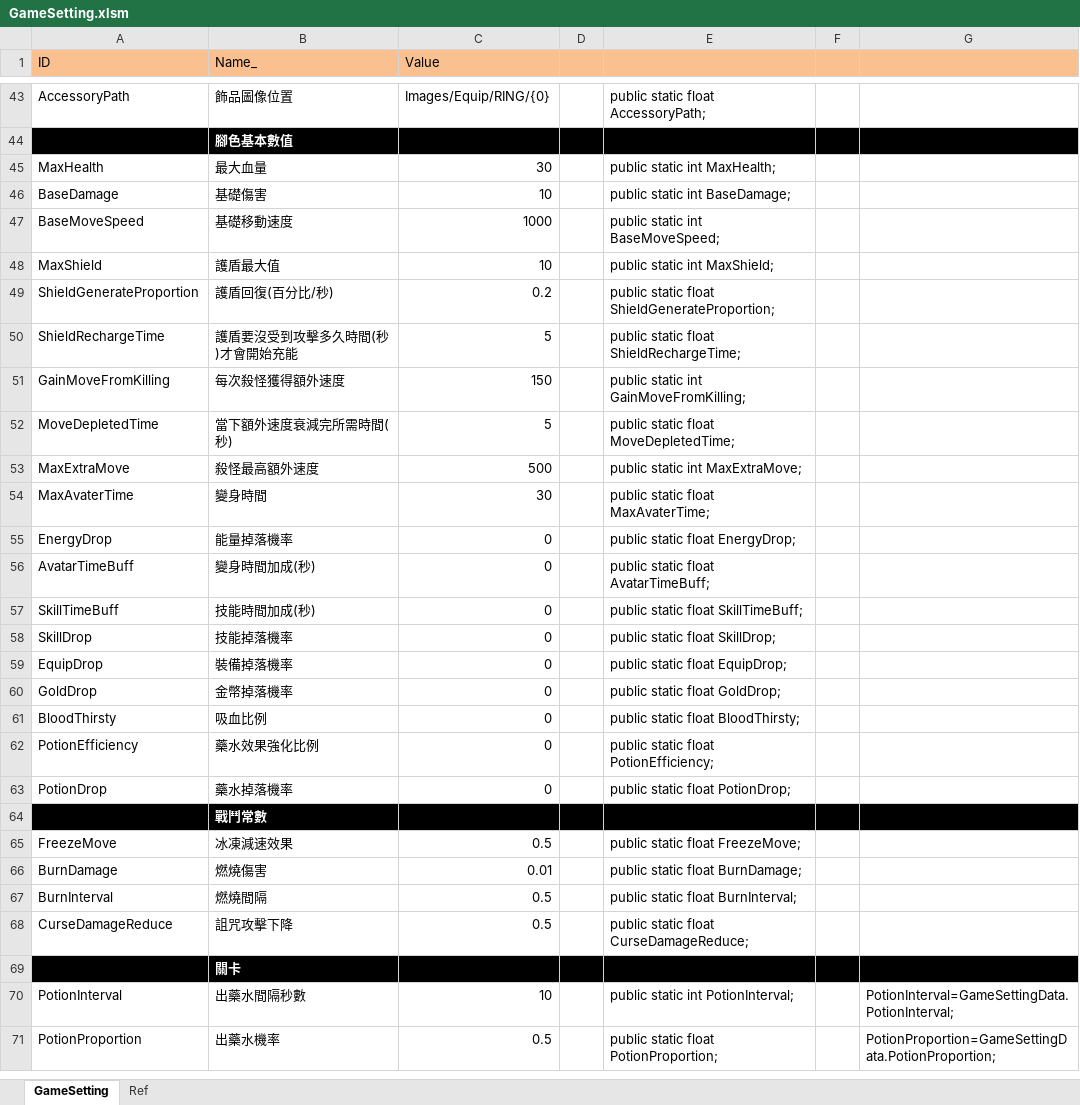
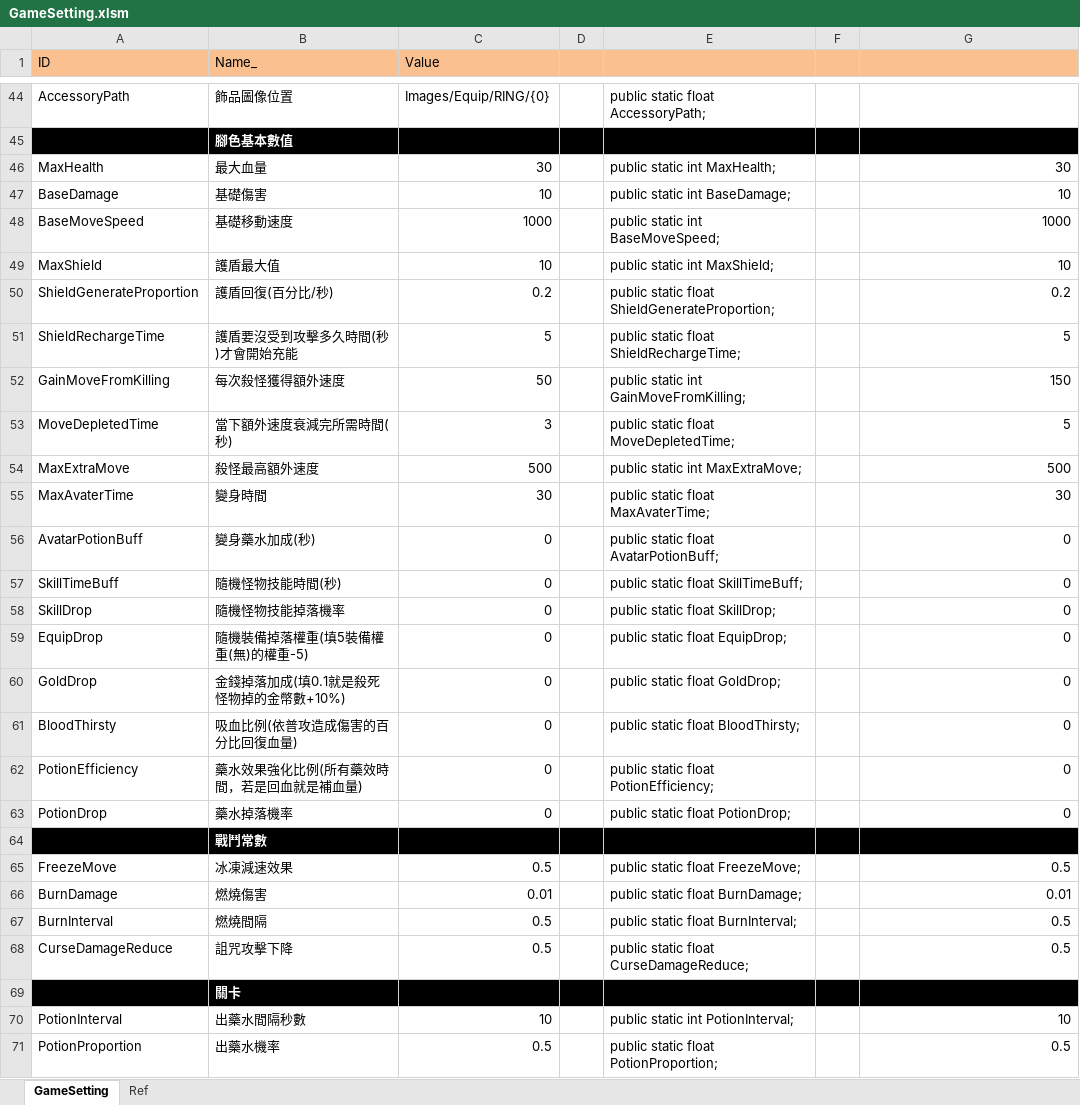
Before and after one commit to scozirge/30sHero, an Excel workbook: 30SecHero/Designer/GameSetting.xlsm, sheet GameSetting, drawn as a sheet; only a part is shown, gaps mark what is left out; values as stored, in another font and other column widths than the file's, no borders; removed rows and columns are numbered as before the commit, all else as after; the diff covers the shown part only; the diff names each change by its address in the sheet, - before the commit and + after, or states it on an @@ line.

```diff
--- a/30SecHero/Designer/GameSetting.xlsm (sheet GameSetting)
+++ b/30SecHero/Designer/GameSetting.xlsm (sheet GameSetting)
-G46: (empty)
+G46: 30
-G47: (empty)
+G47: 10
-G48: (empty)
+G48: 1000
-G49: (empty)
+G49: 10
-G50: (empty)
+G50: 0.2
-G51: (empty)
+G51: 5
-C52 (Value): 150
+C52 (Value): 50
-G52: (empty)
+G52: 150
-C53 (Value): 5
+C53 (Value): 3
-G53: (empty)
+G53: 5
-G54: (empty)
+G54: 500
-G55: (empty)
+G55: 30
-row 55: EnergyDrop | 能量掉落機率 | 0 |  | public static float EnergyDrop;
-row 56: AvatarTimeBuff | 變身時間加成(秒) | 0 |  | public static float AvatarTimeBuff;
+row 56: AvatarPotionBuff | 變身藥水加成(秒) | 0 |  | public static float AvatarPotionBuff; |  | 0
-B57 (Name_): 技能時間加成(秒)
+B57 (Name_): 隨機怪物技能時間(秒)
-G57:G63: (empty)
+G57:G63: 0
-B58 (Name_): 技能掉落機率
+B58 (Name_): 隨機怪物技能掉落機率
-B59 (Name_): 裝備掉落機率
+B59 (Name_): 隨機裝備掉落權重(填5裝備權重(無)的權重-5)
-B60 (Name_): 金幣掉落機率
+B60 (Name_): 金錢掉落加成(填0.1就是殺死怪物掉的金幣數+10%)
-B61 (Name_): 吸血比例
+B61 (Name_): 吸血比例(依普攻造成傷害的百分比回復血量)
-B62 (Name_): 藥水效果強化比例
+B62 (Name_): 藥水效果強化比例(所有藥效時間，若是回血就是補血量)
-G65: (empty)
+G65: 0.5
-G66: (empty)
+G66: 0.01
-G67:G68: (empty)
+G67:G68: 0.5
-G70: PotionInterval=GameSettingData.PotionInterval;
+G70: 10
-G71: PotionProportion=GameSettingData.PotionProportion;
+G71: 0.5
```
Also changed, not shown: 2 added rows, 1 removed row, 1 moved row and 50 edited cells elsewhere in this sheet, formulas that keep their value, 30SecHero/Designer/Strengthen.xlsm, 30SecHero/Designer/String_Strengthen.xlsm, 40 other files.
